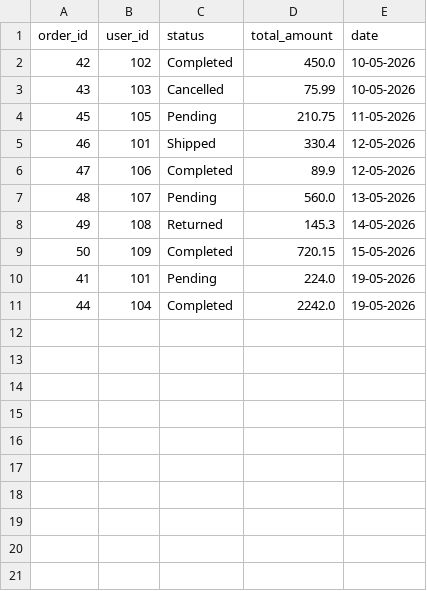
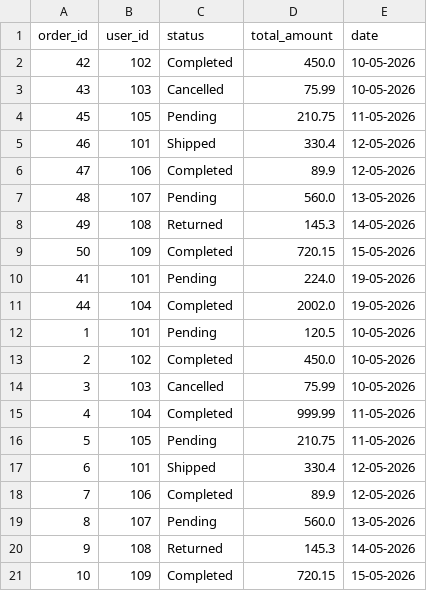
Before and after one commit to tranduc2204/Mini-ETL, a CSV file: data/gold/gold_orders.csv, drawn as a sheet.

```diff
--- a/data/gold/gold_orders.csv
+++ b/data/gold/gold_orders.csv
@@ -10,2 +10,12 @@ order_id,user_id,status,total_amount,date
 41,101,Pending,224.0,19-05-2026
-44,104,Completed,2242.0,19-05-2026
+44,104,Completed,2002.0,19-05-2026
+1,101,Pending,120.5,10-05-2026
+2,102,Completed,450.0,10-05-2026
+3,103,Cancelled,75.99,10-05-2026
+4,104,Completed,999.99,11-05-2026
+5,105,Pending,210.75,11-05-2026
+6,101,Shipped,330.4,12-05-2026
+7,106,Completed,89.9,12-05-2026
+8,107,Pending,560.0,13-05-2026
+9,108,Returned,145.3,14-05-2026
+10,109,Completed,720.15,15-05-2026
```
Also changed, not shown: data/silver/orders_silver.csv, 13 other files.
